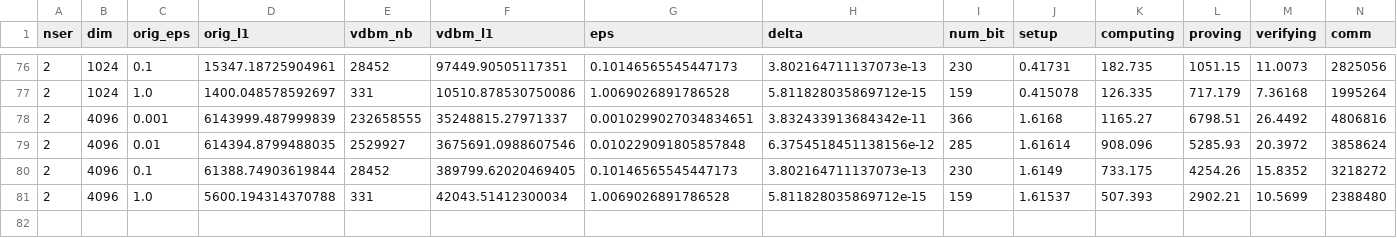
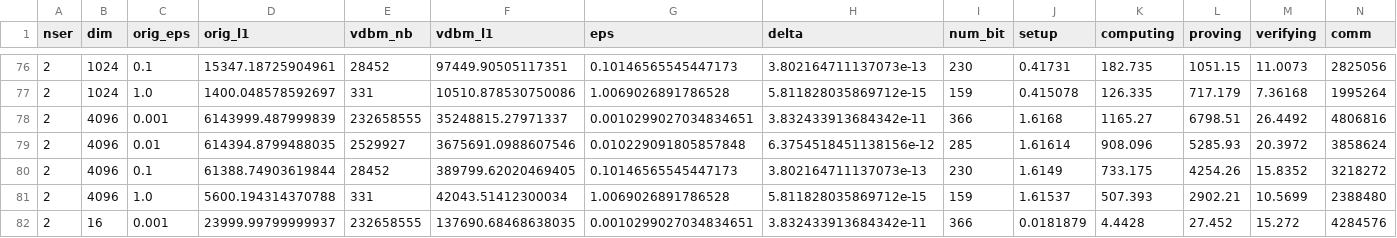
Before and after one commit to jvhs0706/VDDP, a CSV file: logs/vddlm.csv, drawn as a sheet; only a part is shown, gaps mark what is left out; rows hold the shown columns only; the diff names each change by its address in the sheet, - before the commit and + after, or states it on an @@ line.

Commit message:
Update vddlm logs for dim 16 and eps 1e-3, run 5

```diff
--- a/logs/vddlm.csv
+++ b/logs/vddlm.csv
+row 82: 2 | 16 | 0.001 | 23999.99799999937 | 232658555 | 137690.68468638035 | 0.0010299027034834651 | 3.832433913684342e-11 | 366 | 0.0181879 | 4.4428 | 27.452 | 15.272 | 4284576
```
